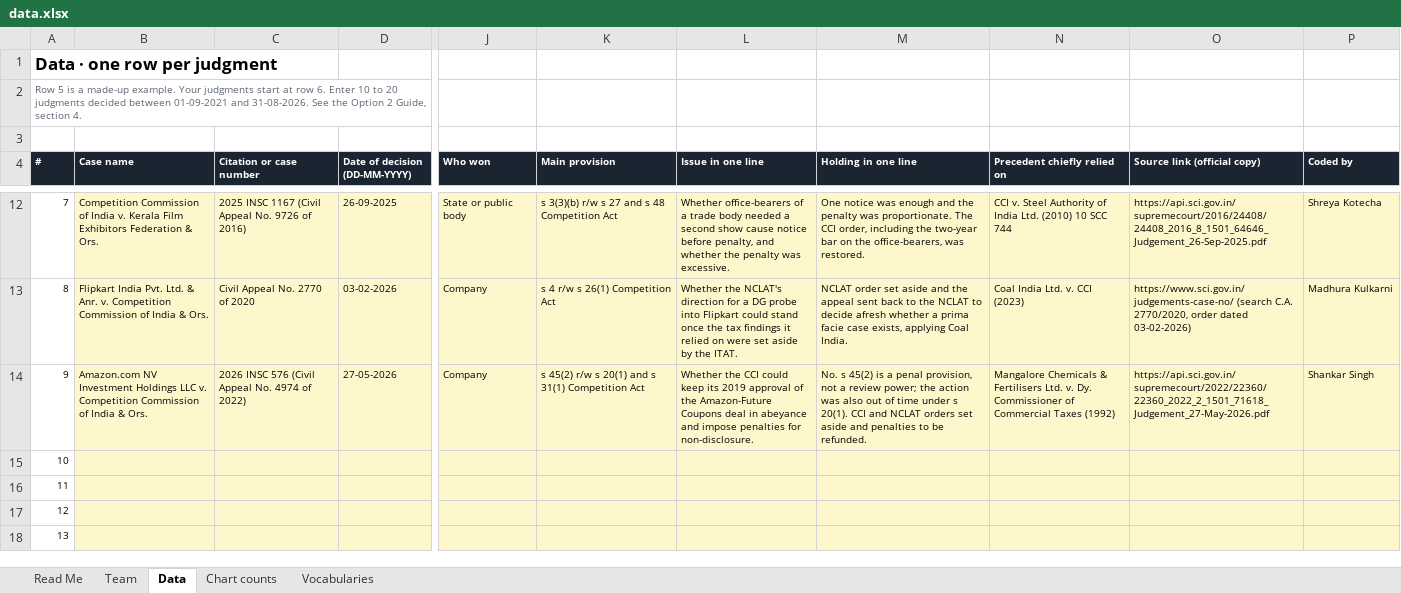
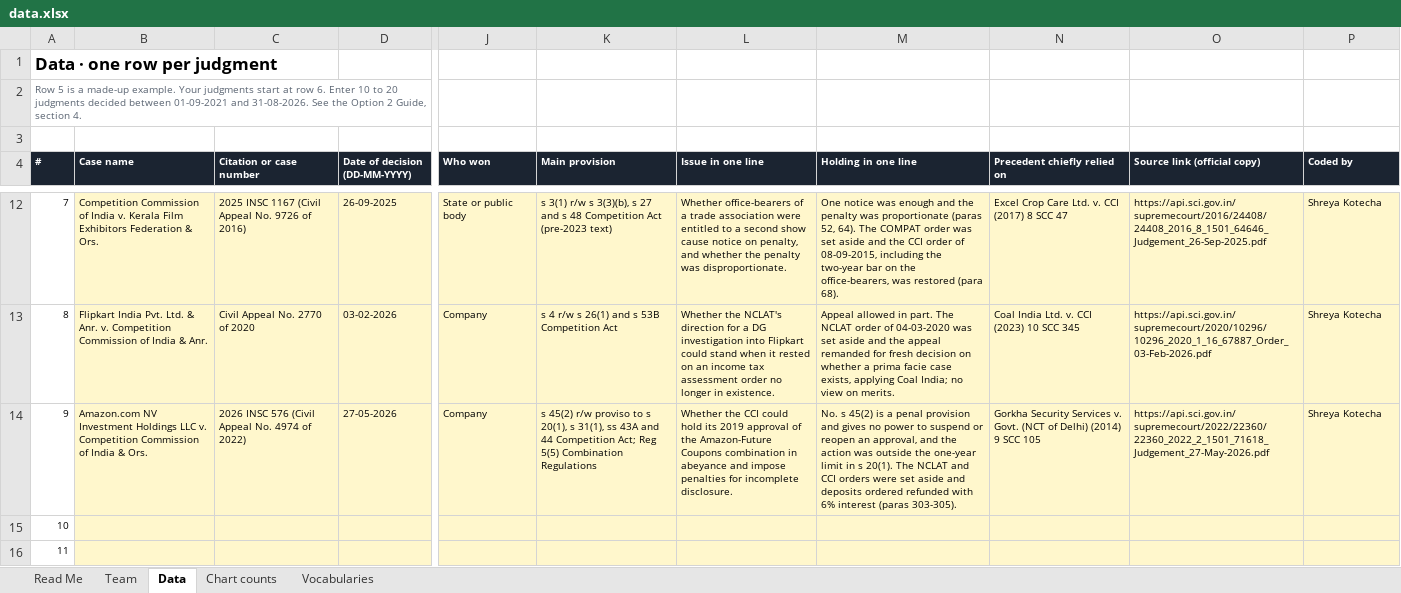
Before and after one commit to shreya23010422057-crypto/competition-law-judgments, an Excel workbook: data.xlsx, sheet Data, drawn as a sheet; only a part is shown, gaps mark what is left out; the shorter side is filled out with more unchanged rows; values as stored, in another font and other column widths than the file's, no borders; the diff covers the shown part only; the diff names each change by its address in the sheet, - before the commit and + after, or states it on an @@ line.

```diff
--- a/data.xlsx (sheet Data)
+++ b/data.xlsx (sheet Data)
-K12 (Main provision): s 3(3)(b) r/w s 27 and s 48 Competition Act
+K12 (Main provision): s 3(1) r/w s 3(3)(b), s 27 and s 48 Competition Act (pre-2023 text)
-L12 (Issue in one line): …a trade body needed a second show cause notice before penalty, and whether the penalty was excessive.
+L12 (Issue in one line): …a trade association were entitled to a second show cause notice on penalty, and whether the penalty was disproportionate.
-M12 (Holding in one line): …penalty was proportionate. The CCI order, including the two-year bar on the office-bearers, was restored.
+M12 (Holding in one line): …penalty was proportionate (paras 52, 64). The COMPAT order was set aside and the CCI order of 08-09-2015, including the two-year bar on the office-bearers, was restored (para 68).
-N12 (Precedent chiefly relied on): CCI v. Steel Authority of India Ltd. (2010) 10 SCC 744
+N12 (Precedent chiefly relied on): Excel Crop Care Ltd. v. CCI (2017) 8 SCC 47
-B13 (Case name): …India & Ors.
+B13 (Case name): …India & Anr.
-K13 (Main provision): s 4 r/w s 26(1) Competition Act
+K13 (Main provision): s 4 r/w s 26(1) and s 53B Competition Act
-L13 (Issue in one line): …a DG probe into Flipkart could stand once the tax findings it relied on were set aside by the ITAT.
+L13 (Issue in one line): …a DG investigation into Flipkart could stand when it rested on an income tax assessment order no longer in existence.
-M13 (Holding in one line): NCLAT order set aside and the appeal sent back to the NCLAT to decide afresh whether a prima facie case exists, applying Coal India.
+M13 (Holding in one line): Appeal allowed in part. The NCLAT order of 04-03-2020 was set aside and the appeal remanded for fresh decision on whether a prima facie case exists, applying Coal India; no view on merits.
-N13 (Precedent chiefly relied on): Coal India Ltd. v. CCI (2023)
+N13 (Precedent chiefly relied on): Coal India Ltd. v. CCI (2023) 10 SCC 345
-O13 (Source link (official copy)): https://www.sci.gov.in/judgements-case-no/ (search C.A. 2770/2020, order dated 03-02-2026)
+O13 (Source link (official copy)): https://api.sci.gov.in/supremecourt/2020/10296/10296_2020_1_16_67887_Order_03-Feb-2026.pdf
-P13 (Coded by): Madhura Kulkarni
+P13 (Coded by): Shreya Kotecha
-K14 (Main provision): …45(2) r/w s 20(1) and s 31(1) Competition Act
+K14 (Main provision): …45(2) r/w proviso to s 20(1), s 31(1), ss 43A and 44 Competition Act; Reg 5(5) Combination Regulations
-L14 (Issue in one line): …CCI could keep its 2019 approval of the Amazon-Future Coupons deal in abeyance and impose penalties for non-disclosure.
+L14 (Issue in one line): …CCI could hold its 2019 approval of the Amazon-Future Coupons combination in abeyance and impose penalties for incomplete disclosure.
-M14 (Holding in one line): …a penal provision, not a review power; the action was also out of time under s 20(1). CCI and NCLAT orders set aside and penalties to be refunded.
+M14 (Holding in one line): …a penal provision and gives no power to suspend or reopen an approval, and the action was outside the one-year limit in s 20(1). The NCLAT and CCI orders were set aside and deposits ordered refunded with 6% interest (paras 303-305).
-N14 (Precedent chiefly relied on): Mangalore Chemicals & Fertilisers Ltd. v. Dy. Commissioner of Commercial Taxes (1992)
+N14 (Precedent chiefly relied on): Gorkha Security Services v. Govt. (NCT of Delhi) (2014) 9 SCC 105
-P14 (Coded by): Shankar Singh
+P14 (Coded by): Shreya Kotecha
```
Also changed, not shown: 29 edited cells elsewhere in this sheet, sheet Team, 3 other files.
